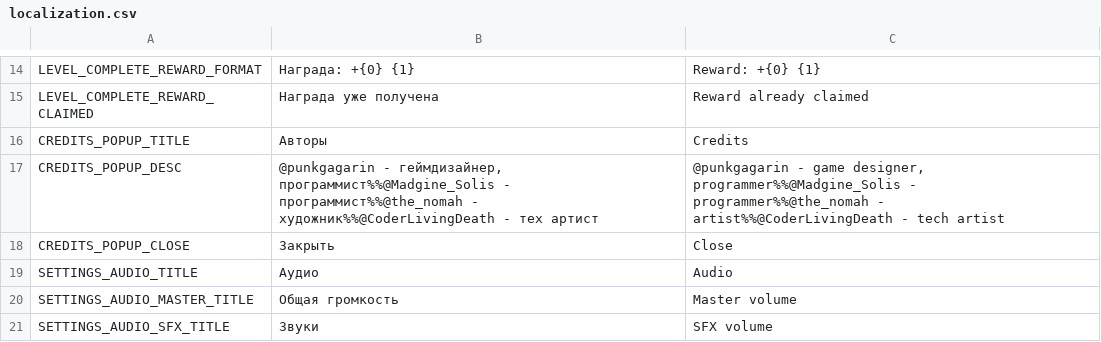
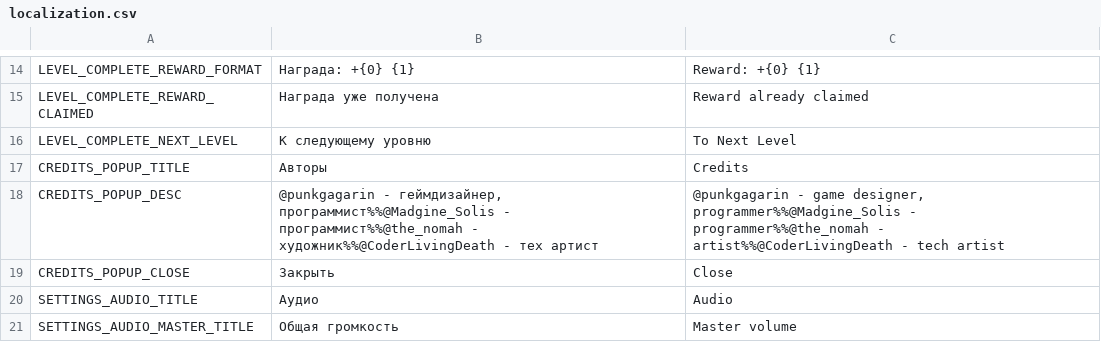
Before and after one commit to PunkGagarin/gamedevtv-jam-2026-atomic_connection, a CSV file: Assets/_Project/Resources/LocalizationFile/localization.csv, drawn as a sheet; only a part is shown, gaps mark what is left out; the shorter side is filled out with more unchanged rows.

Commit message:
updated level completed menu;

```diff
--- a/Assets/_Project/Resources/LocalizationFile/localization.csv
+++ b/Assets/_Project/Resources/LocalizationFile/localization.csv
@@ -15,2 +15,3 @@ LEVEL_COMPLETE_REWARD_FORMAT,Награда: +{0} {1},Reward: +{0} {1}
 LEVEL_COMPLETE_REWARD_CLAIMED,Награда уже получена,Reward already claimed
+LEVEL_COMPLETE_NEXT_LEVEL,К следующему уровню,To Next Level
 CREDITS_POPUP_TITLE,Авторы,Credits
```
Also changed, not shown: 5 other files.
